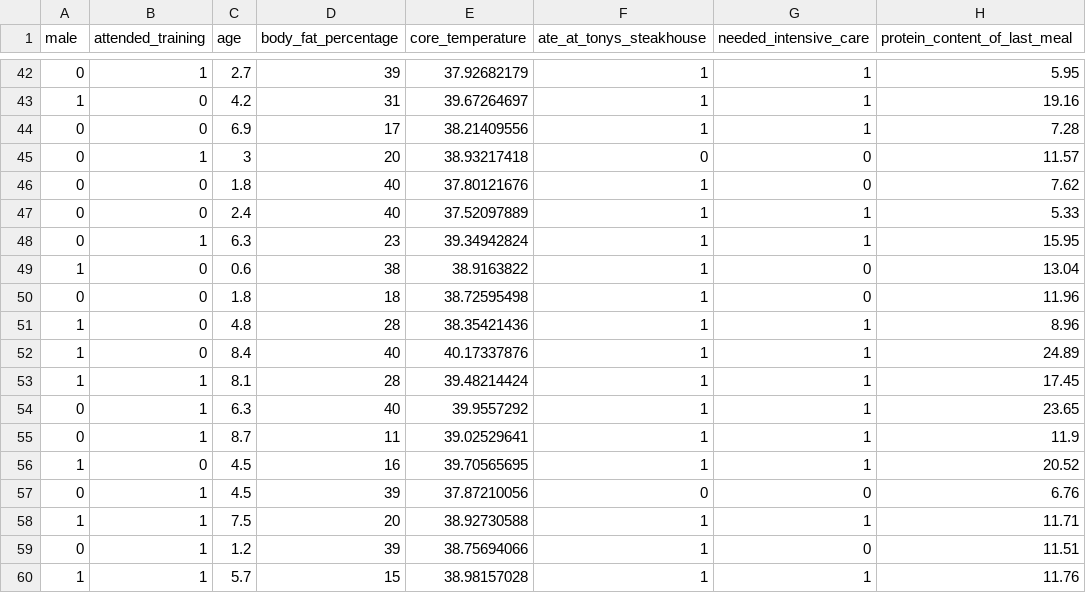
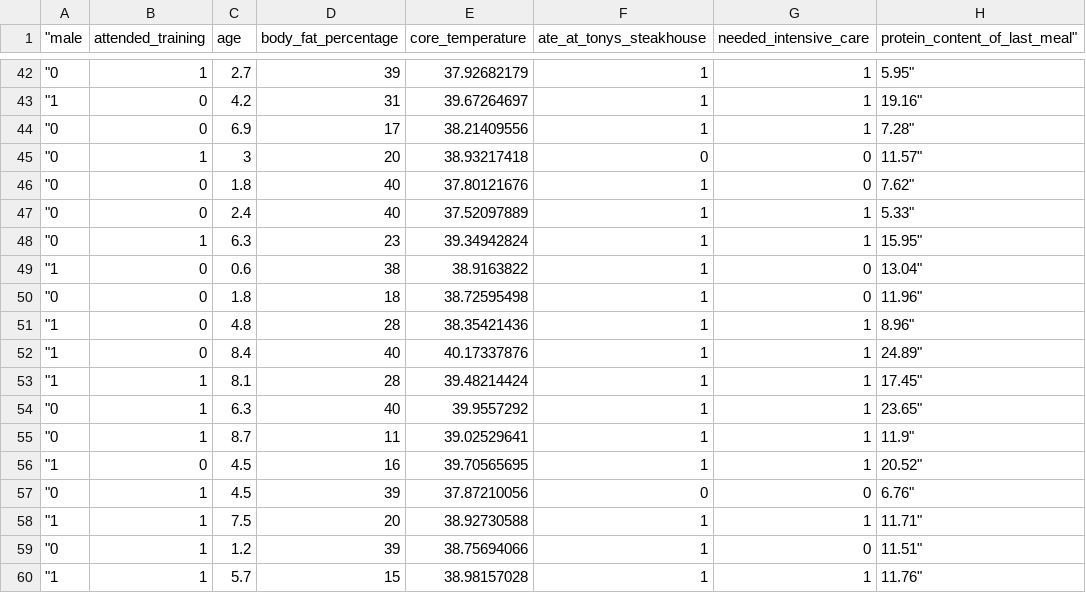
Before and after one commit to Aduzona/Machine_Learning, a CSV file: 5_Train_and_understand_regression_models_in_machine learning/doggy-illness.csv, drawn as a sheet; only a part is shown, gaps mark what is left out; the diff covers the shown part only.

```diff
--- a/5_Train_and_understand_regression_models_in_machine learning/doggy-illness.csv
+++ b/5_Train_and_understand_regression_models_in_machine learning/doggy-illness.csv
@@ -1 +1 @@
-male	attended_training	age	body_fat_percentage	core_temperature	ate_at_tonys_steakhouse	needed_intensive_care	protein_content_of_last_meal
+"male	attended_training	age	body_fat_percentage	core_temperature	ate_at_tonys_steakhouse	needed_intensive_care	protein_content_of_last_meal"
@@ -42,19 +42,19 @@ male	attended_training	age	body_fat_percentage	core_temperature	ate_at_tonys_ste
-0	1	2.7	39	37.92682179	1	1	5.95
-1	0	4.2	31	39.67264697	1	1	19.16
-0	0	6.9	17	38.21409556	1	1	7.28
-0	1	3	20	38.93217418	0	0	11.57
-0	0	1.8	40	37.80121676	1	0	7.62
-0	0	2.4	40	37.52097889	1	1	5.33
-0	1	6.3	23	39.34942824	1	1	15.95
-1	0	0.6	38	38.9163822	1	0	13.04
-0	0	1.8	18	38.72595498	1	0	11.96
-1	0	4.8	28	38.35421436	1	1	8.96
-1	0	8.4	40	40.17337876	1	1	24.89
-1	1	8.1	28	39.48214424	1	1	17.45
-0	1	6.3	40	39.9557292	1	1	23.65
-0	1	8.7	11	39.02529641	1	1	11.9
-1	0	4.5	16	39.70565695	1	1	20.52
-0	1	4.5	39	37.87210056	0	0	6.76
-1	1	7.5	20	38.92730588	1	1	11.71
-0	1	1.2	39	38.75694066	1	0	11.51
-1	1	5.7	15	38.98157028	1	1	11.76
+"0	1	2.7	39	37.92682179	1	1	5.95"
+"1	0	4.2	31	39.67264697	1	1	19.16"
+"0	0	6.9	17	38.21409556	1	1	7.28"
+"0	1	3	20	38.93217418	0	0	11.57"
+"0	0	1.8	40	37.80121676	1	0	7.62"
+"0	0	2.4	40	37.52097889	1	1	5.33"
+"0	1	6.3	23	39.34942824	1	1	15.95"
+"1	0	0.6	38	38.9163822	1	0	13.04"
+"0	0	1.8	18	38.72595498	1	0	11.96"
+"1	0	4.8	28	38.35421436	1	1	8.96"
+"1	0	8.4	40	40.17337876	1	1	24.89"
+"1	1	8.1	28	39.48214424	1	1	17.45"
+"0	1	6.3	40	39.9557292	1	1	23.65"
+"0	1	8.7	11	39.02529641	1	1	11.9"
+"1	0	4.5	16	39.70565695	1	1	20.52"
+"0	1	4.5	39	37.87210056	0	0	6.76"
+"1	1	7.5	20	38.92730588	1	1	11.71"
+"0	1	1.2	39	38.75694066	1	0	11.51"
+"1	1	5.7	15	38.98157028	1	1	11.76"
```
Also changed, not shown: 158 edited cells elsewhere in this file, 2 other files.
